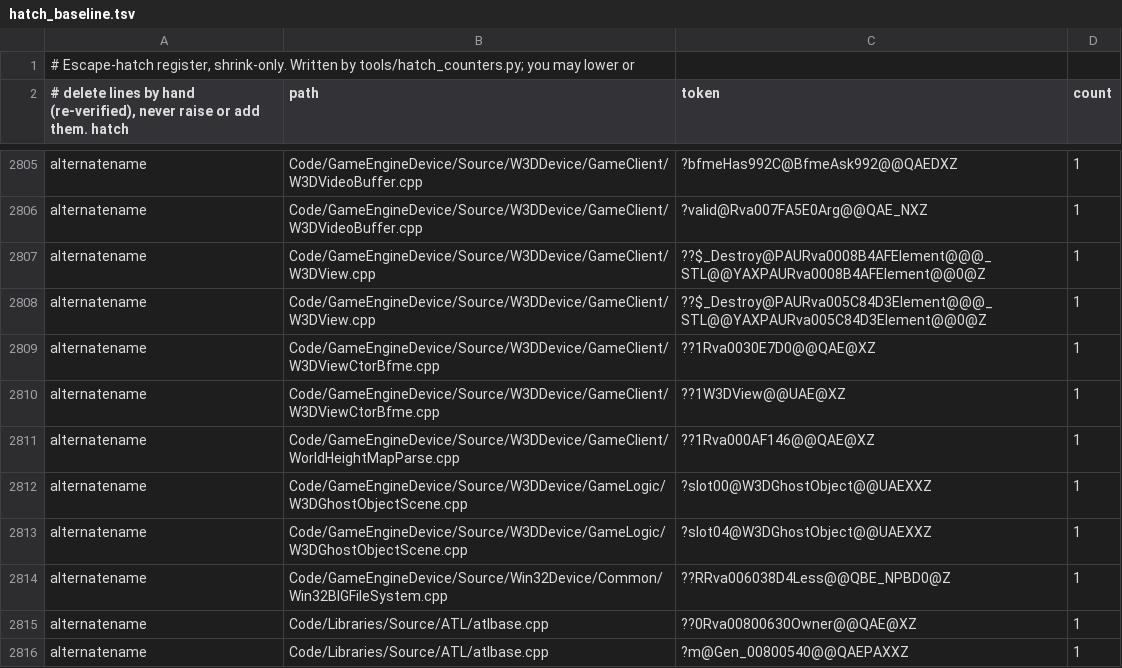
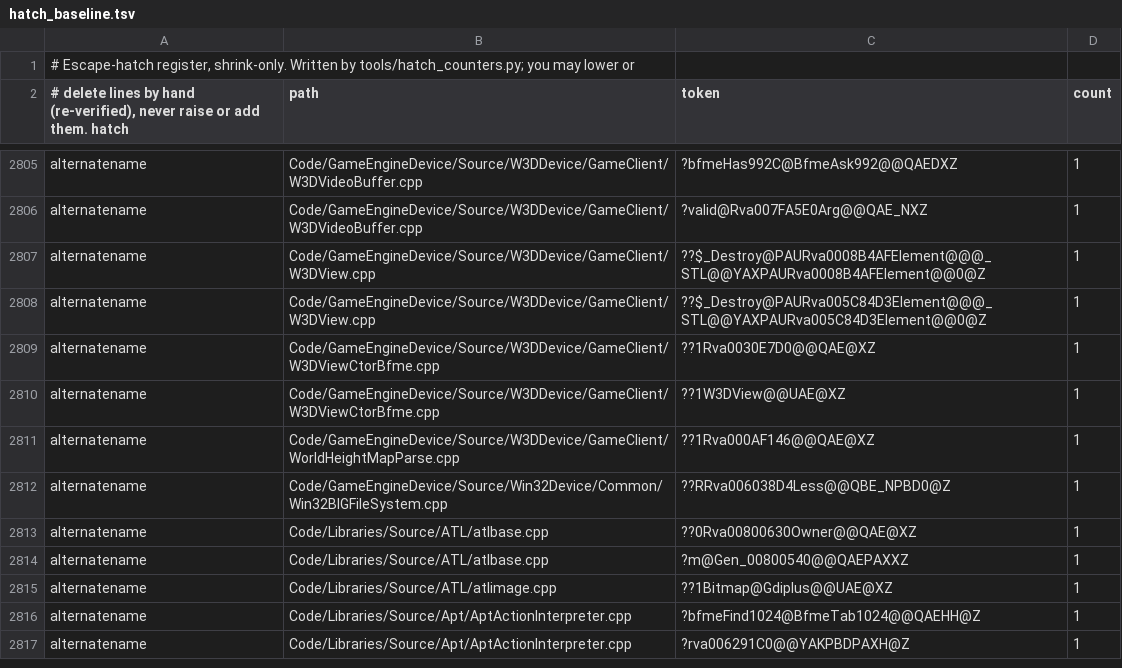
Before and after one commit to Open-BFME/Open-BFME-2, a TSV file: reverse/hatch_baseline.tsv, drawn as a sheet; only a part is shown, gaps mark what is left out; the shorter side is filled out with more unchanged rows; the diff names each change by its address in the sheet, - before the commit and + after, or states it on an @@ line.

```diff
--- a/reverse/hatch_baseline.tsv
+++ b/reverse/hatch_baseline.tsv
-row 2812: alternatename | Code/GameEngineDevice/Source/W3DDevice/GameLogic/W3DGhostObjectScene.cpp | ?slot00@W3DGhostObject@@UAEXXZ | 1
-row 2813: alternatename | Code/GameEngineDevice/Source/W3DDevice/GameLogic/W3DGhostObjectScene.cpp | ?slot04@W3DGhostObject@@UAEXXZ | 1
```
Also changed, not shown: 3 other files.
